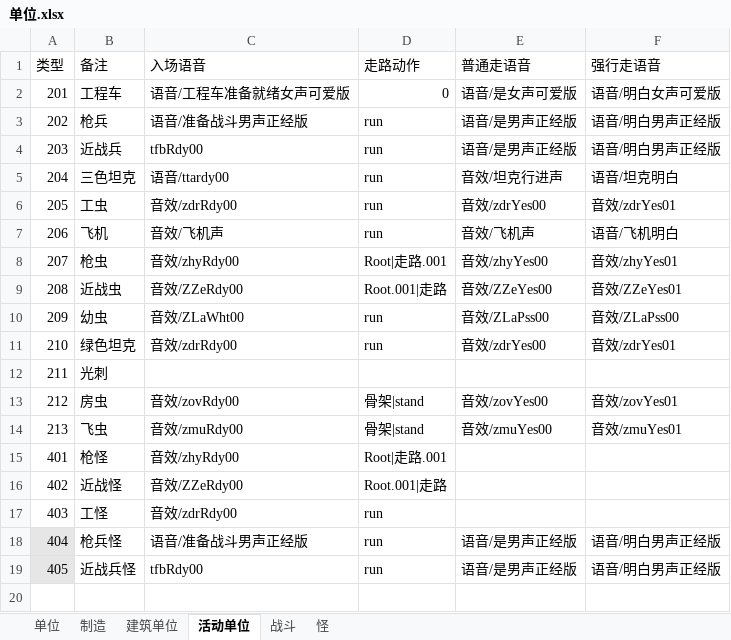
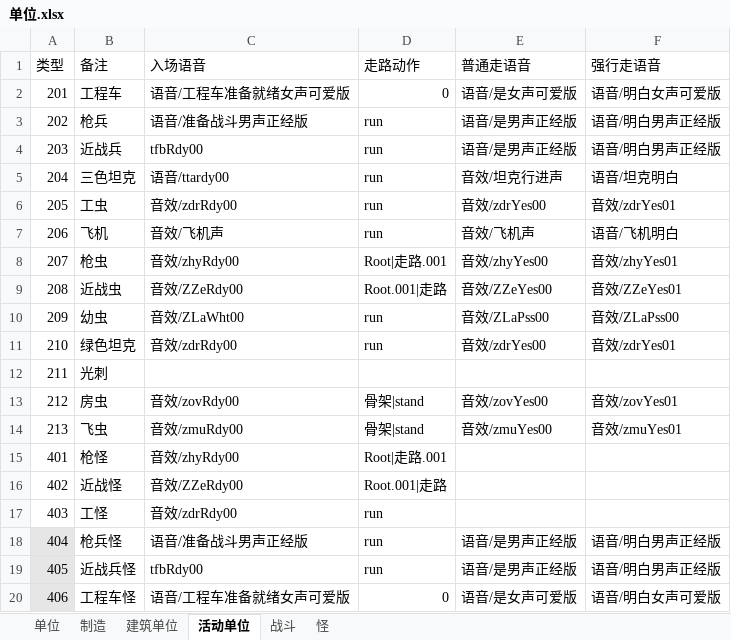
Before and after one commit to 544898458/Iocp20Coroutine, an Excel workbook: Iocp20Coroutine/表/单位.xlsx, sheet 活动单位, drawn as a sheet; values as stored, in another font and other column widths than the file's, no borders; the diff names each change by its address in the sheet, - before the commit and + after, or states it on an @@ line.

```diff
--- a/Iocp20Coroutine/表/单位.xlsx (sheet 活动单位)
+++ b/Iocp20Coroutine/表/单位.xlsx (sheet 活动单位)
+row 20: 406 | 工程车怪 | 语音/工程车准备就绪女声可爱版 | 0 | 语音/是女声可爱版 | 语音/明白女声可爱版
```
Also changed, not shown: sheet 战斗, sheet 单位, sheet 怪, 14 other files.
